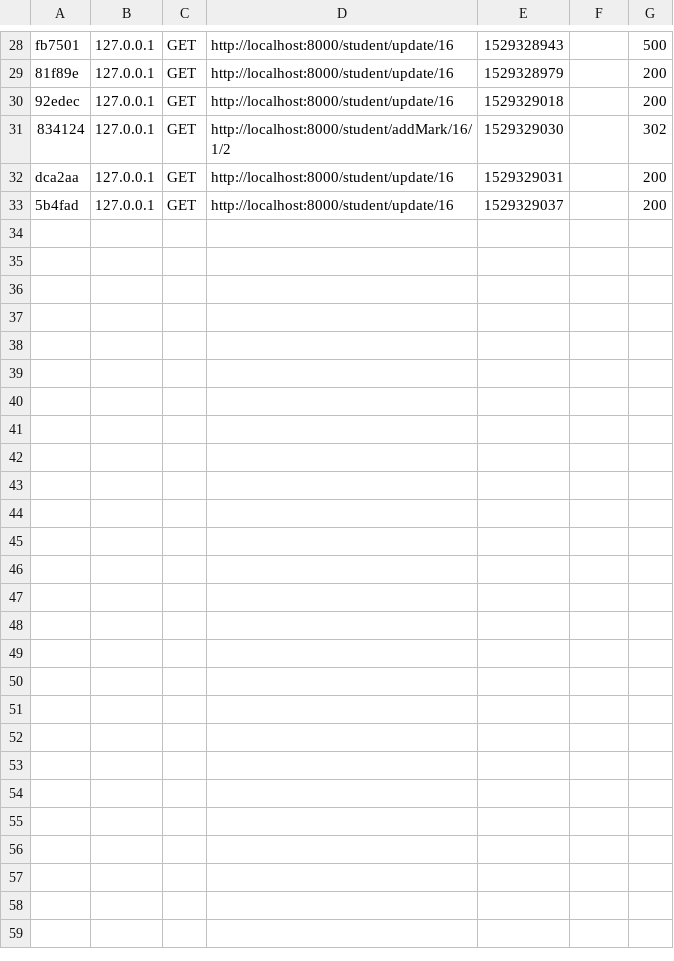
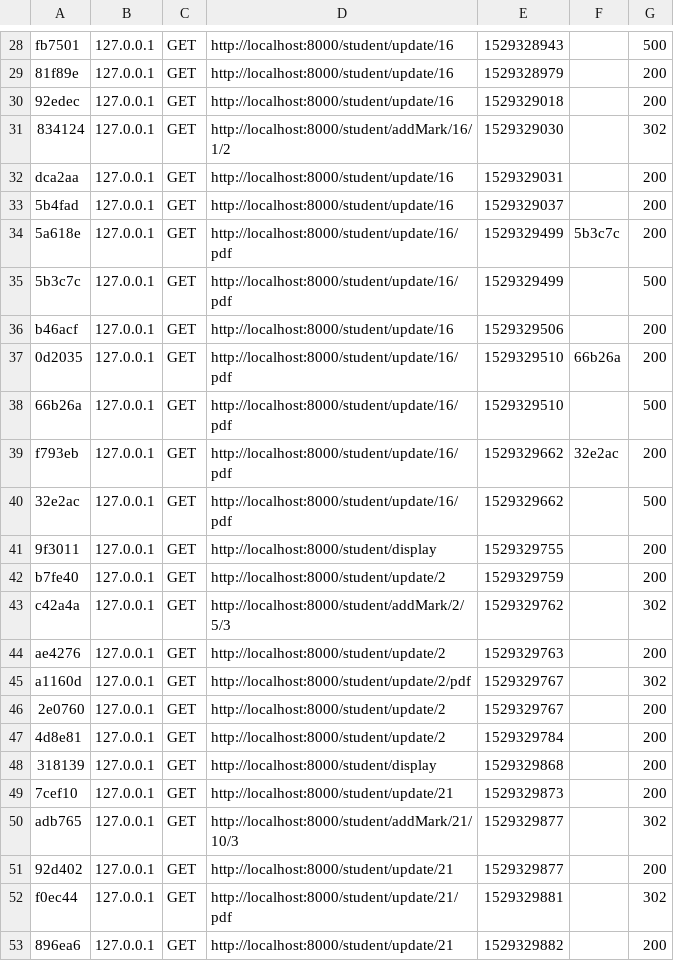
Before and after one commit to KamilMatuszewskiLT/SymfonyProj, a CSV file: var/cache/dev/profiler/index.csv, drawn as a sheet; only a part is shown, gaps mark what is left out; the diff names each change by its address in the sheet, - before the commit and + after, or states it on an @@ line.

```diff
--- a/var/cache/dev/profiler/index.csv
+++ b/var/cache/dev/profiler/index.csv
+row 34: 5a618e | 127.0.0.1 | GET | http://localhost:8000/student/update/16/pdf | 1529329499 | 5b3c7c | 200
+row 35: 5b3c7c | 127.0.0.1 | GET | http://localhost:8000/student/update/16/pdf | 1529329499 |  | 500
+row 36: b46acf | 127.0.0.1 | GET | http://localhost:8000/student/update/16 | 1529329506 |  | 200
+row 37: 0d2035 | 127.0.0.1 | GET | http://localhost:8000/student/update/16/pdf | 1529329510 | 66b26a | 200
+row 38: 66b26a | 127.0.0.1 | GET | http://localhost:8000/student/update/16/pdf | 1529329510 |  | 500
+row 39: f793eb | 127.0.0.1 | GET | http://localhost:8000/student/update/16/pdf | 1529329662 | 32e2ac | 200
+row 40: 32e2ac | 127.0.0.1 | GET | http://localhost:8000/student/update/16/pdf | 1529329662 |  | 500
+row 41: 9f3011 | 127.0.0.1 | GET | http://localhost:8000/student/display | 1529329755 |  | 200
+row 42: b7fe40 | 127.0.0.1 | GET | http://localhost:8000/student/update/2 | 1529329759 |  | 200
+row 43: c42a4a | 127.0.0.1 | GET | http://localhost:8000/student/addMark/2/5/3 | 1529329762 |  | 302
+row 44: ae4276 | 127.0.0.1 | GET | http://localhost:8000/student/update/2 | 1529329763 |  | 200
+row 45: a1160d | 127.0.0.1 | GET | http://localhost:8000/student/update/2/pdf | 1529329767 |  | 302
+row 46: 2e0760 | 127.0.0.1 | GET | http://localhost:8000/student/update/2 | 1529329767 |  | 200
+row 47: 4d8e81 | 127.0.0.1 | GET | http://localhost:8000/student/update/2 | 1529329784 |  | 200
+row 48: 318139 | 127.0.0.1 | GET | http://localhost:8000/student/display | 1529329868 |  | 200
+row 49: 7cef10 | 127.0.0.1 | GET | http://localhost:8000/student/update/21 | 1529329873 |  | 200
+row 50: adb765 | 127.0.0.1 | GET | http://localhost:8000/student/addMark/21/10/3 | 1529329877 |  | 302
+row 51: 92d402 | 127.0.0.1 | GET | http://localhost:8000/student/update/21 | 1529329877 |  | 200
+row 52: f0ec44 | 127.0.0.1 | GET | http://localhost:8000/student/update/21/pdf | 1529329881 |  | 302
+row 53: 896ea6 | 127.0.0.1 | GET | http://localhost:8000/student/update/21 | 1529329882 |  | 200
```
Also changed, not shown: 26 other files.
